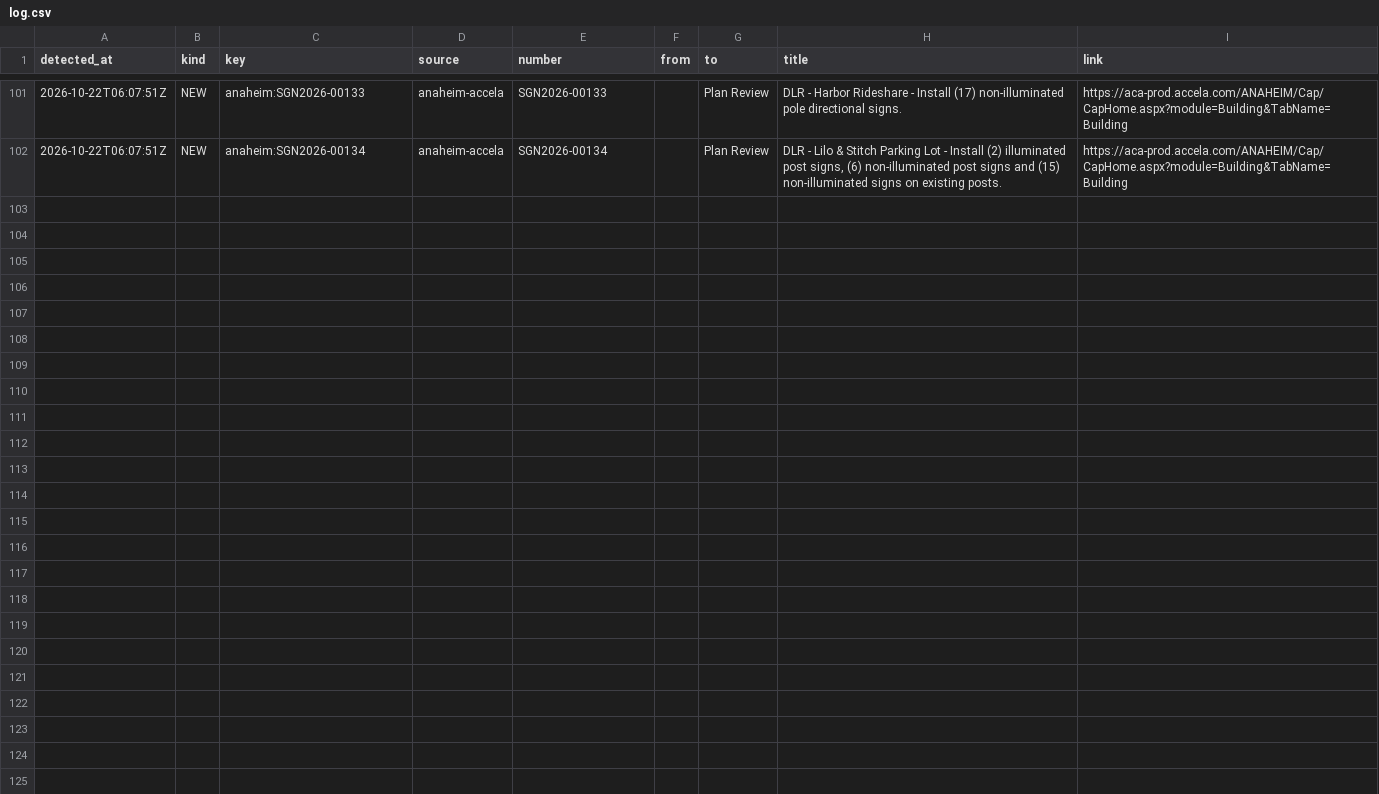
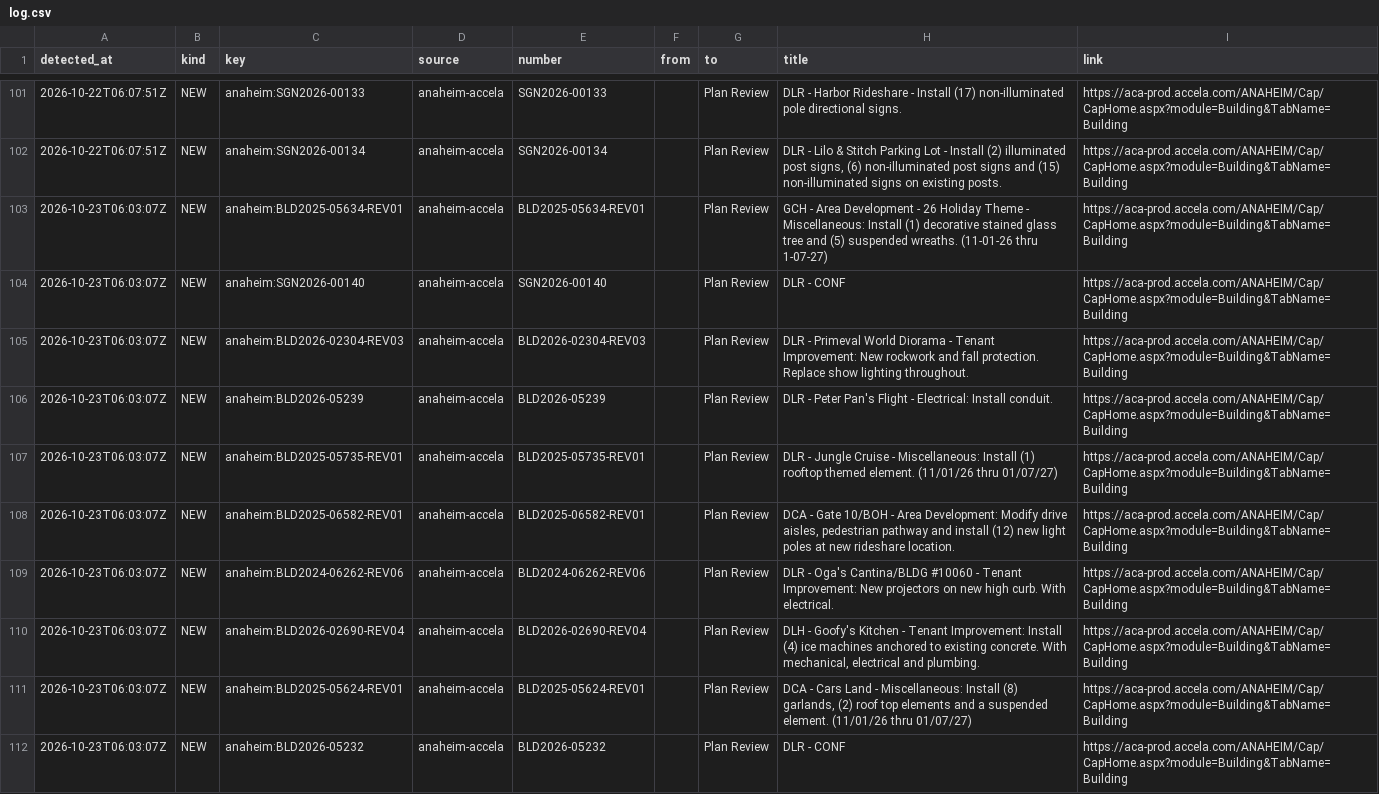
Before and after one commit to scoopdisney/dlr-permit-watch, a CSV file: data/scan/log.csv, drawn as a sheet; only a part is shown, gaps mark what is left out; the diff names each change by its address in the sheet, - before the commit and + after, or states it on an @@ line.

```diff
--- a/data/scan/log.csv
+++ b/data/scan/log.csv
+row 103: 2026-10-23T06:03:07Z | NEW | anaheim:BLD2025-05634-REV01 | anaheim-accela | BLD2025-05634-REV01 |  | Plan Review | GCH - Area Development - 26 Holiday Theme - Miscellaneous: Install (1) decorative stained glass tree and (5) suspended wreaths. (11-01-26 thru 1-07-27) | https://aca-prod.accela.com/ANAHEIM/Cap/CapHome.aspx?module=Building&TabName=Building
+row 104: 2026-10-23T06:03:07Z | NEW | anaheim:SGN2026-00140 | anaheim-accela | SGN2026-00140 |  | Plan Review | DLR - CONF | https://aca-prod.accela.com/ANAHEIM/Cap/CapHome.aspx?module=Building&TabName=Building
+row 105: 2026-10-23T06:03:07Z | NEW | anaheim:BLD2026-02304-REV03 | anaheim-accela | BLD2026-02304-REV03 |  | Plan Review | DLR - Primeval World Diorama - Tenant Improvement: New rockwork and fall protection. Replace show lighting throughout. | https://aca-prod.accela.com/ANAHEIM/Cap/CapHome.aspx?module=Building&TabName=Building
+row 106: 2026-10-23T06:03:07Z | NEW | anaheim:BLD2026-05239 | anaheim-accela | BLD2026-05239 |  | Plan Review | DLR - Peter Pan's Flight - Electrical: Install conduit. | https://aca-prod.accela.com/ANAHEIM/Cap/CapHome.aspx?module=Building&TabName=Building
+row 107: 2026-10-23T06:03:07Z | NEW | anaheim:BLD2025-05735-REV01 | anaheim-accela | BLD2025-05735-REV01 |  | Plan Review | DLR - Jungle Cruise - Miscellaneous: Install (1) rooftop themed element. (11/01/26 thru 01/07/27) | https://aca-prod.accela.com/ANAHEIM/Cap/CapHome.aspx?module=Building&TabName=Building
+row 108: 2026-10-23T06:03:07Z | NEW | anaheim:BLD2025-06582-REV01 | anaheim-accela | BLD2025-06582-REV01 |  | Plan Review | DCA - Gate 10/BOH - Area Development: Modify drive aisles, pedestrian pathway and install (12) new light poles at new rideshare location. | https://aca-prod.accela.com/ANAHEIM/Cap/CapHome.aspx?module=Building&TabName=Building
+row 109: 2026-10-23T06:03:07Z | NEW | anaheim:BLD2024-06262-REV06 | anaheim-accela | BLD2024-06262-REV06 |  | Plan Review | DLR - Oga's Cantina/BLDG #10060 - Tenant Improvement: New projectors on new high curb. With electrical. | https://aca-prod.accela.com/ANAHEIM/Cap/CapHome.aspx?module=Building&TabName=Building
+row 110: 2026-10-23T06:03:07Z | NEW | anaheim:BLD2026-02690-REV04 | anaheim-accela | BLD2026-02690-REV04 |  | Plan Review | DLH - Goofy's Kitchen - Tenant Improvement: Install (4) ice machines anchored to existing concrete. With mechanical, electrical and plumbing. | https://aca-prod.accela.com/ANAHEIM/Cap/CapHome.aspx?module=Building&TabName=Building
+row 111: 2026-10-23T06:03:07Z | NEW | anaheim:BLD2025-05624-REV01 | anaheim-accela | BLD2025-05624-REV01 |  | Plan Review | DCA - Cars Land - Miscellaneous: Install (8) garlands, (2) roof top elements and a suspended element. (11/01/26 thru 01/07/27) | https://aca-prod.accela.com/ANAHEIM/Cap/CapHome.aspx?module=Building&TabName=Building
+row 112: 2026-10-23T06:03:07Z | NEW | anaheim:BLD2026-05232 | anaheim-accela | BLD2026-05232 |  | Plan Review | DLR - CONF | https://aca-prod.accela.com/ANAHEIM/Cap/CapHome.aspx?module=Building&TabName=Building
```
Also changed, not shown: data/scan/records.csv, 2 other files.
